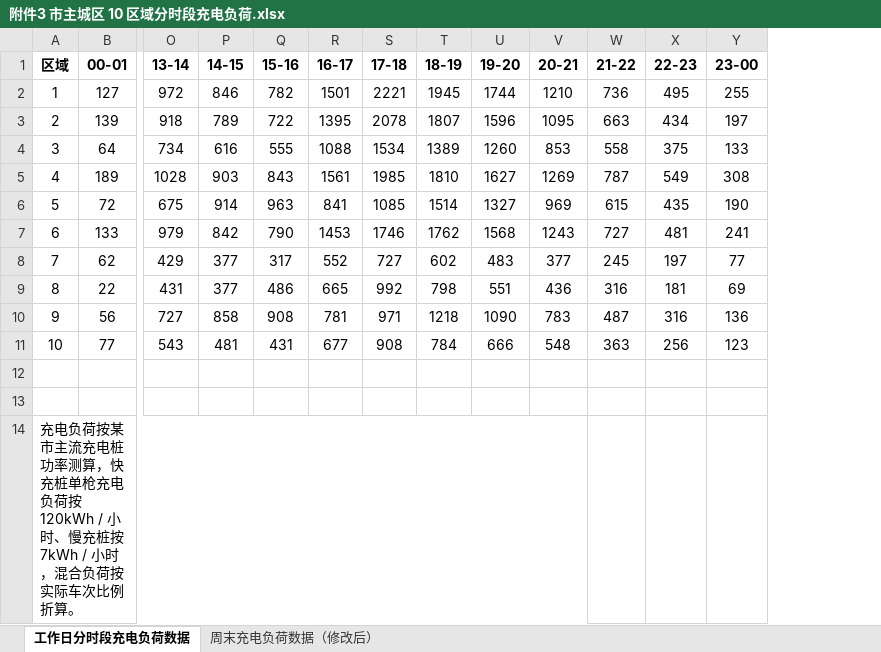
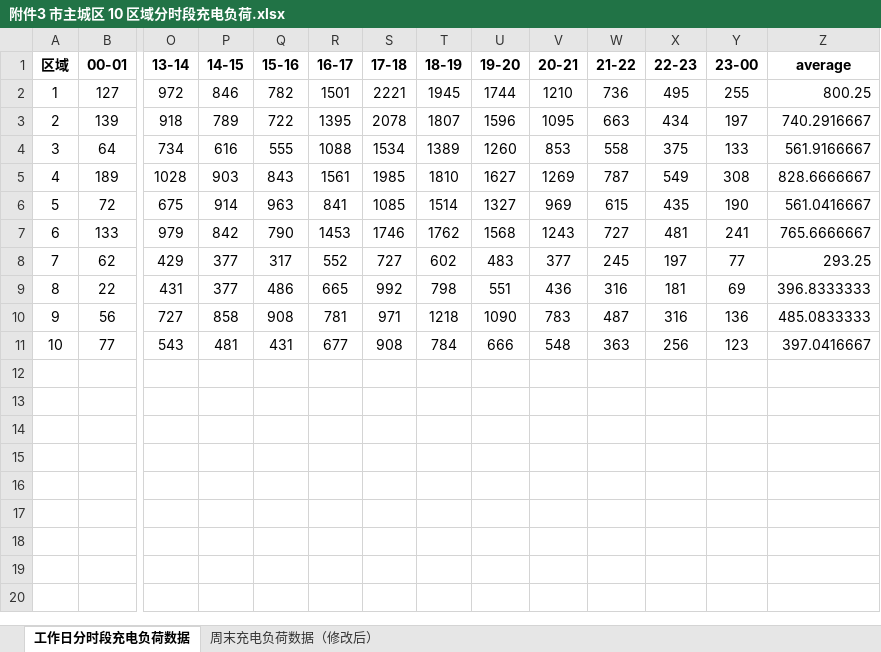
Before and after one commit to Learner-duan/--A-, an Excel workbook: 程序/附件3 市主城区 10 区域分时段充电负荷.xlsx, sheet 工作日分时段充电负荷数据, drawn as a sheet; only a part is shown, gaps mark what is left out; values as stored, in another font and other column widths than the file's, no borders; removed rows and columns are numbered as before the commit, all else as after; rows hold the shown columns only; the diff names each change by its address in the sheet, - before the commit and + after, or states it on an @@ line.

```diff
--- a/程序/附件3 市主城区 10 区域分时段充电负荷.xlsx (sheet 工作日分时段充电负荷数据)
+++ b/程序/附件3 市主城区 10 区域分时段充电负荷.xlsx (sheet 工作日分时段充电负荷数据)
+column Z (average), rows 2-11: 800.25 | 740.2916667 | 561.9166667 | 828.6666667 | 561.0416667 | 765.6666667 | 293.25 | 396.8333333 | 485.0833333 | 397.0416667
-row 12: (empty)
-row 13: (empty)
-row 14: 充电负荷按某市主流充电桩功率测算，快充桩单枪充电负荷按120kWh / 小时、慢充桩按 7kWh / 小时，混合负荷按实际车次比例折算。
```
Also changed, not shown: sheet 周末充电负荷数据（修改后）, 2 other files.
